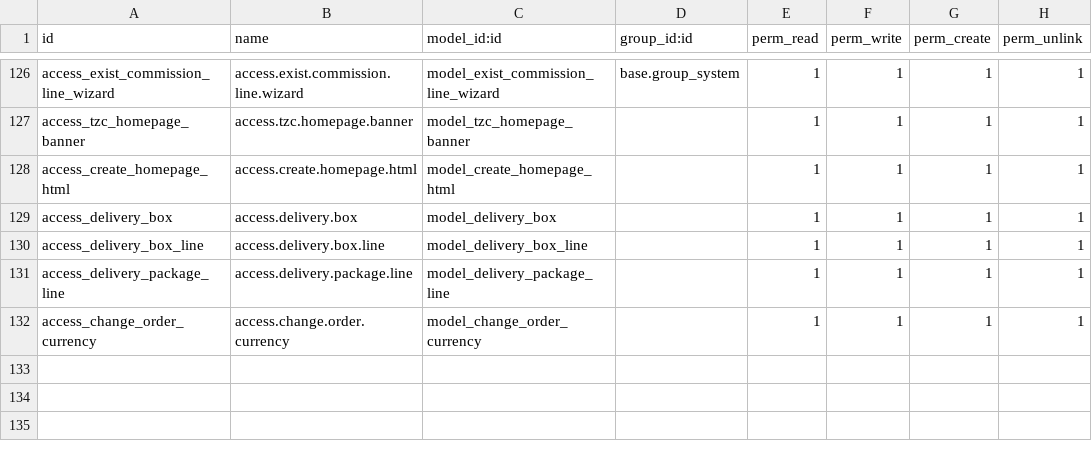
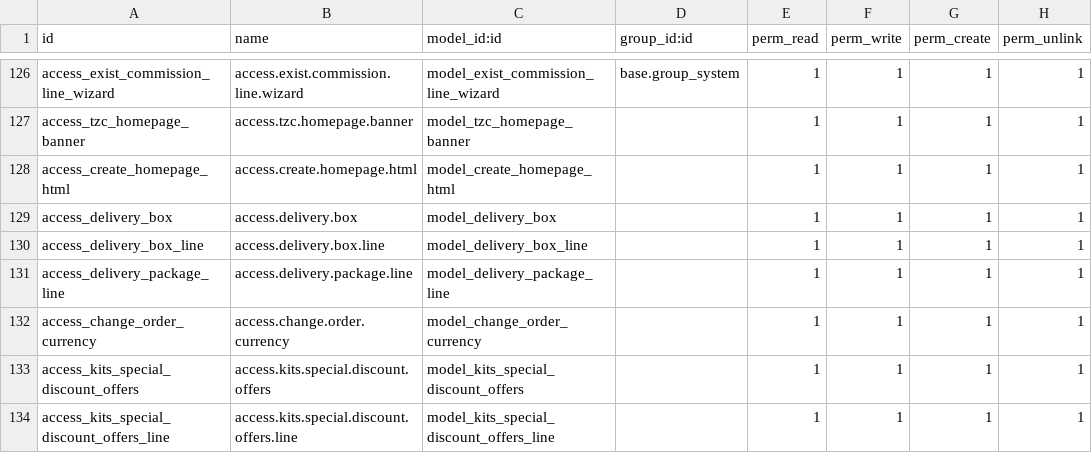
Before and after one commit to kishan311p/tzc_addons_v16, a CSV file: tzc_sales_customization_spt/security/ir.model.access.csv, drawn as a sheet; only a part is shown, gaps mark what is left out; the diff names each change by its address in the sheet, - before the commit and + after, or states it on an @@ line.

Commit message:
add special discount

```diff
--- a/tzc_sales_customization_spt/security/ir.model.access.csv
+++ b/tzc_sales_customization_spt/security/ir.model.access.csv
+row 133: access_kits_special_discount_offers | access.kits.special.discount.offers | model_kits_special_discount_offers |  | 1 | 1 | 1 | 1
+row 134: access_kits_special_discount_offers_line | access.kits.special.discount.offers.line | model_kits_special_discount_offers_line |  | 1 | 1 | 1 | 1
```
Also changed, not shown: 12 other files.
